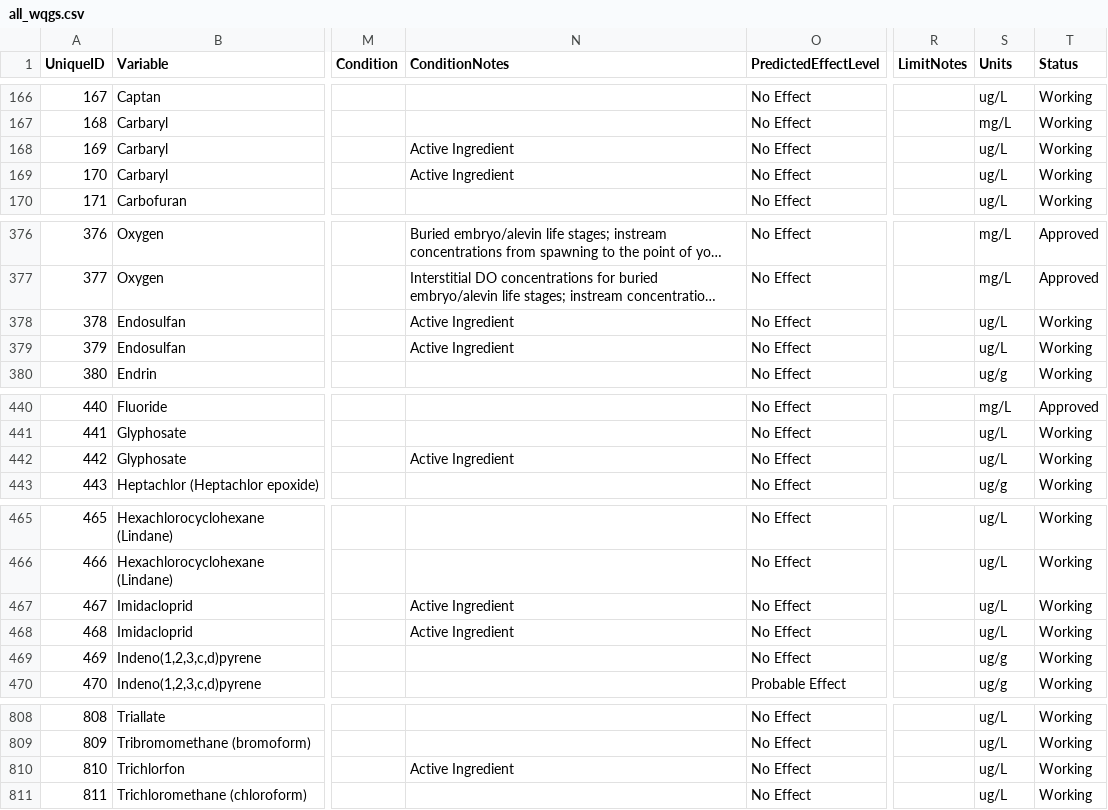
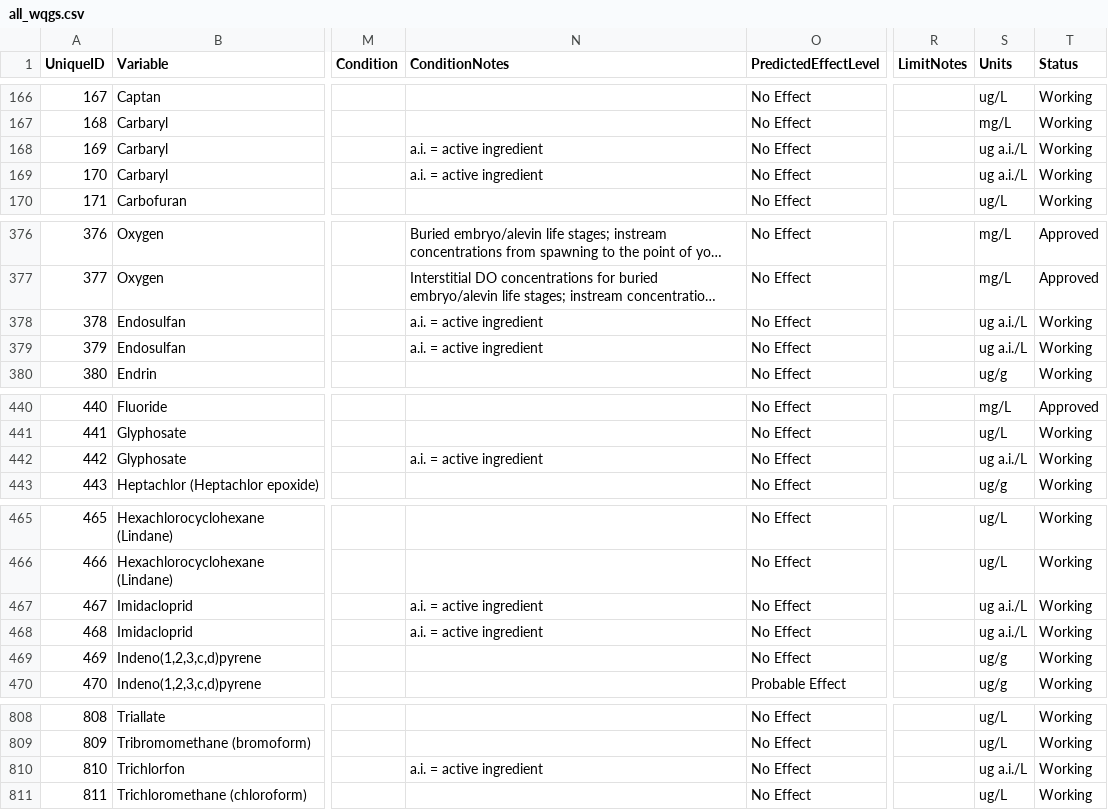
Before and after one commit to bcgov/wqg_data, a CSV file: all_wqgs.csv, drawn as a sheet; only a part is shown, gaps mark what is left out; long unchanged cells end in …; the diff names each change by its address in the sheet, - before the commit and + after, or states it on an @@ line.

Commit message:
Changed pesticide units so it is clear that the units are in ug a.i./L.  Fixes #69

```diff
--- a/all_wqgs.csv
+++ b/all_wqgs.csv
-N168:N169 (ConditionNotes): Active Ingredient
+N168:N169 (ConditionNotes): a.i. = active ingredient
-S168:S169 (Units): ug/L
+S168:S169 (Units): ug a.i./L
-N378:N379 (ConditionNotes): Active Ingredient
+N378:N379 (ConditionNotes): a.i. = active ingredient
-S378:S379 (Units): ug/L
+S378:S379 (Units): ug a.i./L
-N442 (ConditionNotes): Active Ingredient
+N442 (ConditionNotes): a.i. = active ingredient
-S442 (Units): ug/L
+S442 (Units): ug a.i./L
-N467:N468 (ConditionNotes): Active Ingredient
+N467:N468 (ConditionNotes): a.i. = active ingredient
-S467:S468 (Units): ug/L
+S467:S468 (Units): ug a.i./L
-N810 (ConditionNotes): Active Ingredient
+N810 (ConditionNotes): a.i. = active ingredient
-S810 (Units): ug/L
+S810 (Units): ug a.i./L
```
